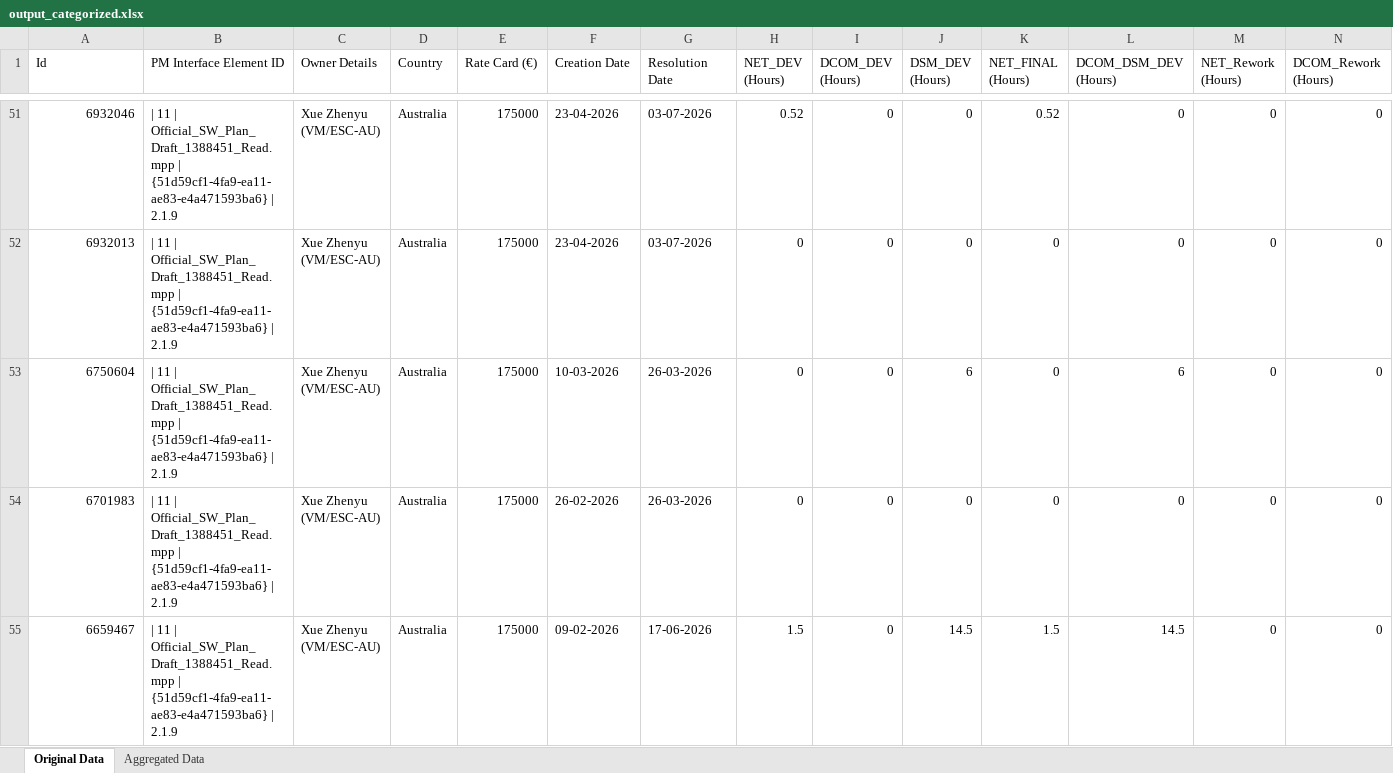
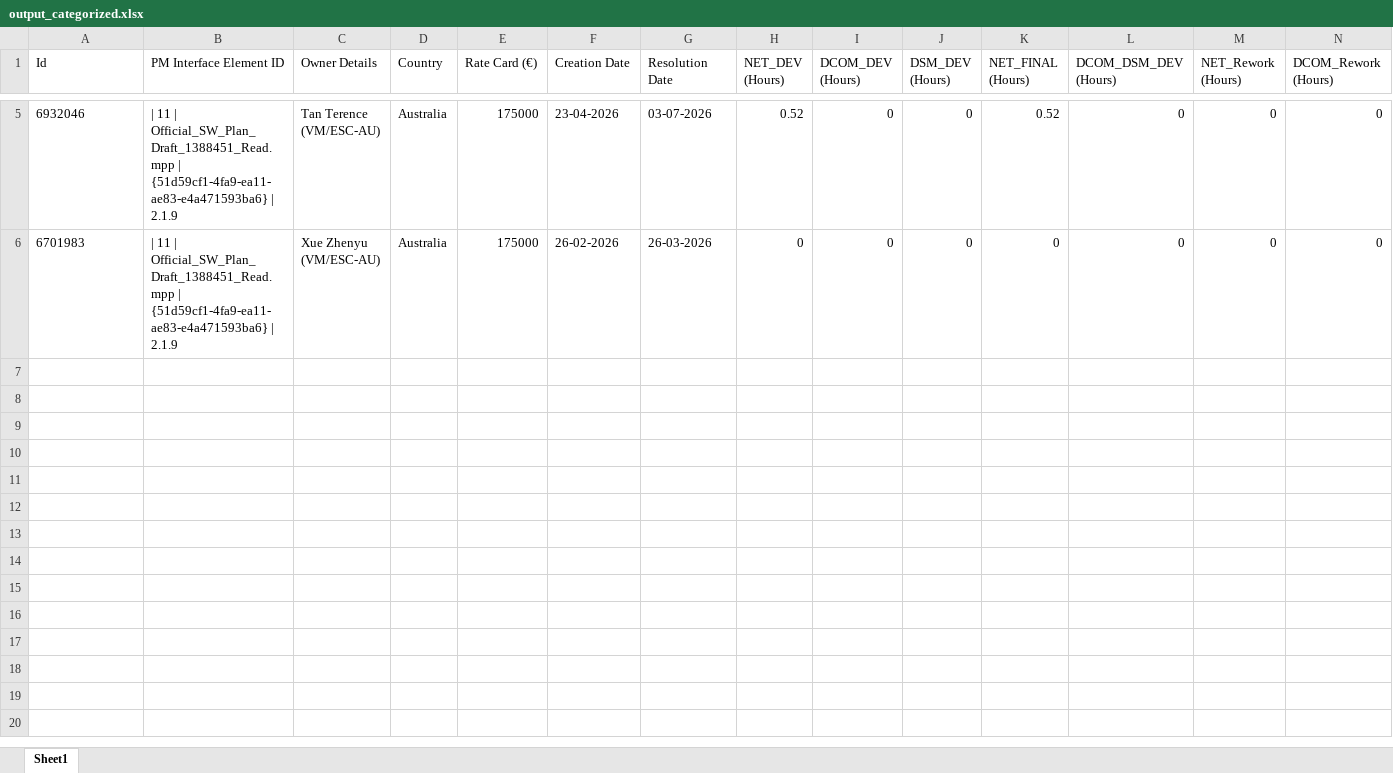
Before and after one commit to Pratyaksh5642/TOTAL-TIME, an Excel workbook: output_categorized.xlsx, sheet Sheet1, drawn as a sheet; only a part is shown, gaps mark what is left out; values as stored, in another font and other column widths than the file's, no borders; removed rows and columns are numbered as before the commit, all else as after; rows hold the shown columns only; the diff covers the shown part only; the diff names each change by its address in the sheet, - before the commit and + after, or states it on an @@ line.

```diff
--- a/output_categorized.xlsx (sheet Sheet1)
+++ b/output_categorized.xlsx (sheet Sheet1)
-sheet tab: Original Data
+sheet tab: Sheet1
-sheet tab: Aggregated Data
-A5 alignment: right
+A5 alignment: left
-C5 (Owner Details): Xue Zhenyu (VM/ESC-AU)
+C5 (Owner Details): Tan Terence (VM/ESC-AU)
-row 52: 6932013 | | 11 | Official_SW_Plan_Draft_1388451_Read.mpp | {51d59cf1-4fa9-ea11-ae83-e4a471593ba6} | 2.1.9 | Xue Zhenyu (VM/ESC-AU) | Australia | 175000 | 23-04-2026 | 03-07-2026 | 0 | 0 | 0 | 0 | 0 | 0 | 0
-row 53: 6750604 | | 11 | Official_SW_Plan_Draft_1388451_Read.mpp | {51d59cf1-4fa9-ea11-ae83-e4a471593ba6} | 2.1.9 | Xue Zhenyu (VM/ESC-AU) | Australia | 175000 | 10-03-2026 | 26-03-2026 | 0 | 0 | 6 | 0 | 6 | 0 | 0
-A6 alignment: right
+A6 alignment: left
-row 55: 6659467 | | 11 | Official_SW_Plan_Draft_1388451_Read.mpp | {51d59cf1-4fa9-ea11-ae83-e4a471593ba6} | 2.1.9 | Xue Zhenyu (VM/ESC-AU) | Australia | 175000 | 09-02-2026 | 17-06-2026 | 1.5 | 0 | 14.5 | 1.5 | 14.5 | 0 | 0
```
Also changed, not shown: 59 removed rows, 22 edited cells and cell formats elsewhere in this sheet, 11 other files.
